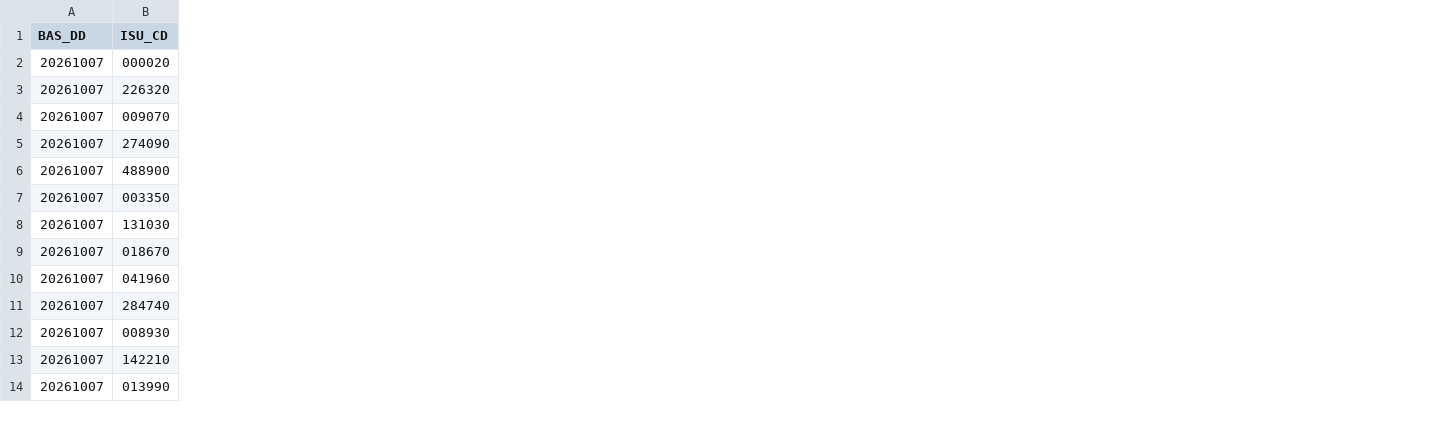
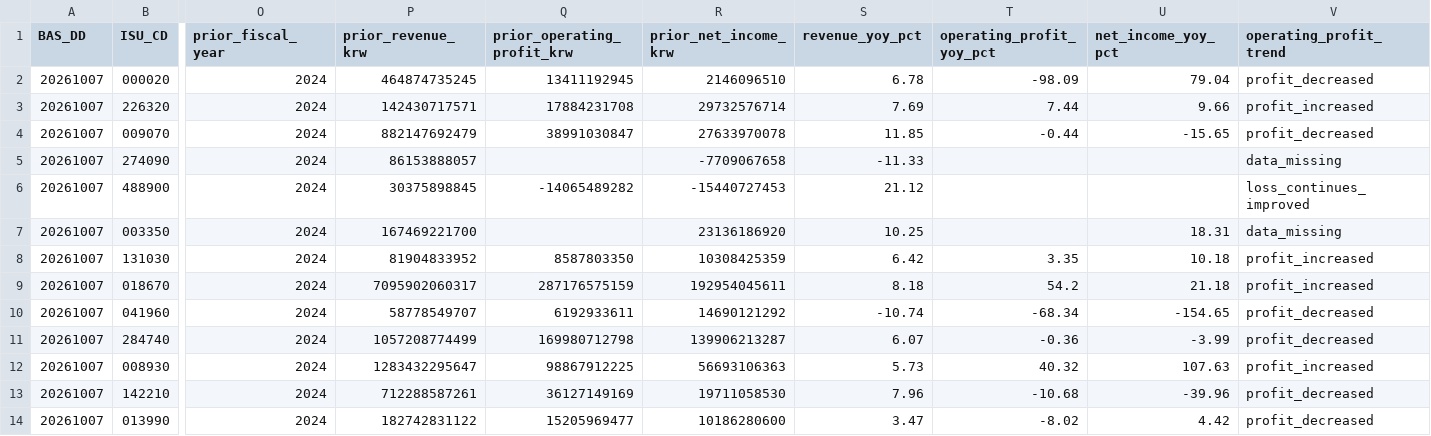
Before and after one commit to cks3210-spec/KRX-Public-Test, a CSV file: data/fundamentals.csv, drawn as a sheet; only a part is shown, gaps mark what is left out; the diff covers the shown part only; the diff names each change by its address in the sheet, - before the commit and + after, or states it on an @@ line.

```diff
--- a/data/fundamentals.csv
+++ b/data/fundamentals.csv
+column O (prior_fiscal_year), rows 2-14: all 2024
+column P (prior_revenue_krw), rows 2-14: 464874735245 | 142430717571 | 882147692479 | 86153888057 | 30375898845 | 167469221700 | 81904833952 | 7095902060317 | 58778549707 | 1057208774499 | 1283432295647 | 712288587261 | 182742831122
+column Q (prior_operating_profit_krw), rows 2-14: 13411192945 | 17884231708 | 38991030847 |  | -14065489282 |  | 8587803350 | 287176575159 | 6192933611 | 169980712798 | 98867912225 | 36127149169 | 15205969477
+column R (prior_net_income_krw), rows 2-14: 2146096510 | 29732576714 | 27633970078 | -7709067658 | -15440727453 | 23136186920 | 10308425359 | 192954045611 | 14690121292 | 139906213287 | 56693106363 | 19711058530 | 10186280600
+column S (revenue_yoy_pct), rows 2-14: 6.78 | 7.69 | 11.85 | -11.33 | 21.12 | 10.25 | 6.42 | 8.18 | -10.74 | 6.07 | 5.73 | 7.96 | 3.47
+column T (operating_profit_yoy_pct), rows 2-14: -98.09 | 7.44 | -0.44 |  |  |  | 3.35 | 54.2 | -68.34 | -0.36 | 40.32 | -10.68 | -8.02
+column U (net_income_yoy_pct), rows 2-14: 79.04 | 9.66 | -15.65 |  |  | 18.31 | 10.18 | 21.18 | -154.65 | -3.99 | 107.63 | -39.96 | 4.42
+column V (operating_profit_trend), rows 2-14: profit_decreased | profit_increased | profit_decreased | data_missing | loss_continues_improved | data_missing | profit_increased | profit_increased | profit_decreased | profit_decreased | profit_increased | profit_decreased | profit_decreased
```
Also changed, not shown: 1 added column elsewhere in this file, 2 other files.
